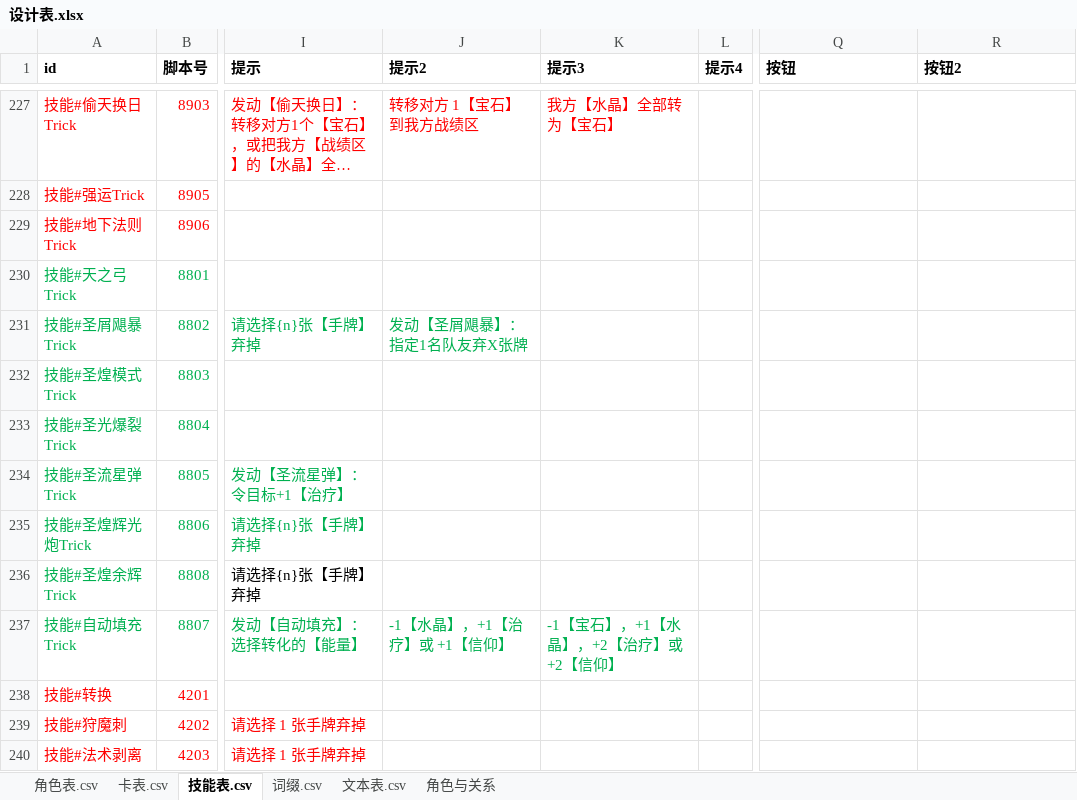
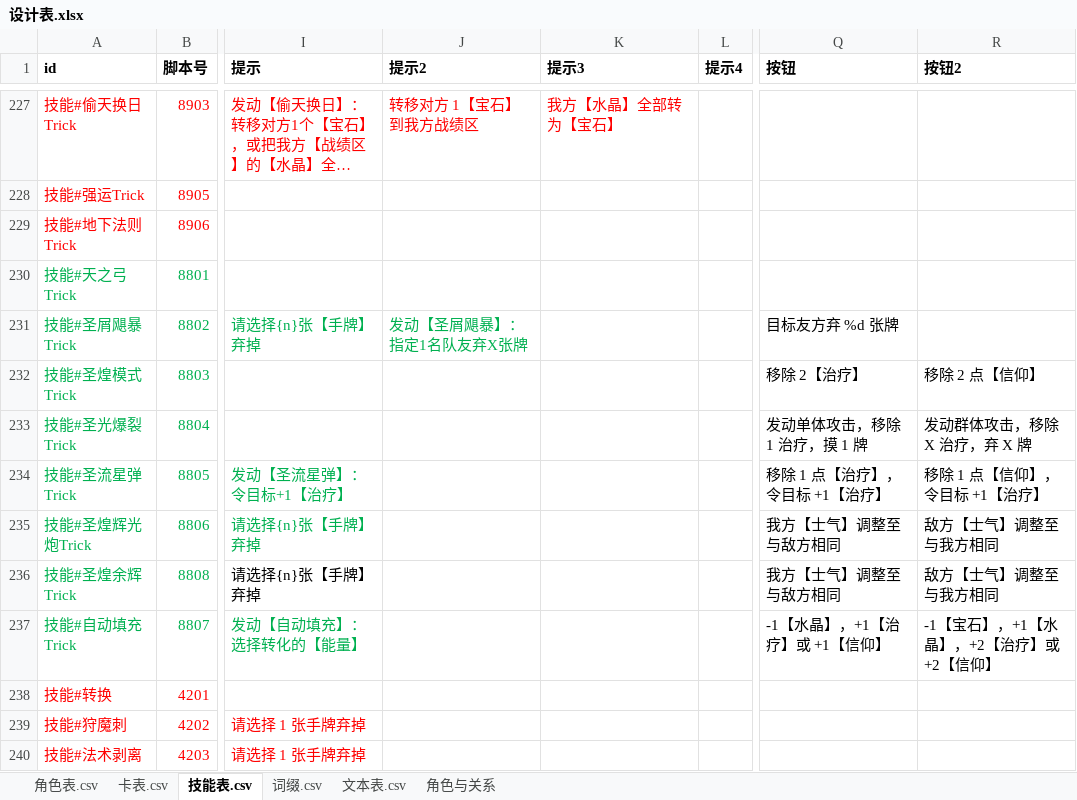
Before and after one commit to johnnash2017/xianyu_xingbei, an Excel workbook: Table/Design/设计表.xlsx, sheet 技能表.csv, drawn as a sheet; only a part is shown, gaps mark what is left out; long unchanged cells end in …; values as stored, in another font and other column widths than the file's, no borders; the diff names each change by its address in the sheet, - before the commit and + after, or states it on an @@ line.

Commit message:
按钮文案迁移 3/…：原初之弓Trick 8802~8808
- 8803 圣煌模式两档支付、8804 圣光爆裂两层、8805 圣流星弹两档支付、8802 圣屑飓暴未命中
  「目标友方弃 %d 张牌」（%d 由代码填）、8807 自动填充两条（从提示列搬到按钮列、
  清掉提示列已无人用的第 2/3 条）；
- 8806/8808 共用一个士气方向选项构造函数：改为按技能号取按钮文案，两面各自读自己的行，
  不再共用一句硬编码；
- 12 号用例里两条断言原先校验的是「提示」列第 2/3 条（已搬走），改为校验
  按钮原文(8807, 0/1)，断言内容（含水晶/治疗/信仰、不含宝石/括号/箭头）不变。

验证：headless 全量自检 [自检] 用例 72 个：通过 72，失败 0。

```diff
--- a/Table/Design/设计表.xlsx (sheet 技能表.csv)
+++ b/Table/Design/设计表.xlsx (sheet 技能表.csv)
-Q231 (按钮): (empty)
+Q231 (按钮): 目标友方弃 %d 张牌
-Q232 (按钮): (empty)
+Q232 (按钮): 移除 2【治疗】
-R232 (按钮2): (empty)
+R232 (按钮2): 移除 2 点【信仰】
-Q233 (按钮): (empty)
+Q233 (按钮): 发动单体攻击，移除 1 治疗，摸 1 牌
-R233 (按钮2): (empty)
+R233 (按钮2): 发动群体攻击，移除 X 治疗，弃 X 牌
-Q234 (按钮): (empty)
+Q234 (按钮): 移除 1 点【治疗】，令目标 +1【治疗】
-R234 (按钮2): (empty)
+R234 (按钮2): 移除 1 点【信仰】，令目标 +1【治疗】
-Q235:Q236 (按钮): (empty)
+Q235:Q236 (按钮): 我方【士气】调整至与敌方相同
-R235:R236 (按钮2): (empty)
+R235:R236 (按钮2): 敌方【士气】调整至与我方相同
-J237 (提示2): -1【水晶】，+1【治疗】或 +1【信仰】
+J237 (提示2): (empty)
-K237 (提示3): -1【宝石】，+1【水晶】，+2【治疗】或 +2【信仰】
+K237 (提示3): (empty)
-Q237 (按钮): (empty)
+Q237 (按钮): -1【水晶】，+1【治疗】或 +1【信仰】
-R237 (按钮2): (empty)
+R237 (按钮2): -1【宝石】，+1【水晶】，+2【治疗】或 +2【信仰】
```
Also changed, not shown: 4 other files.
